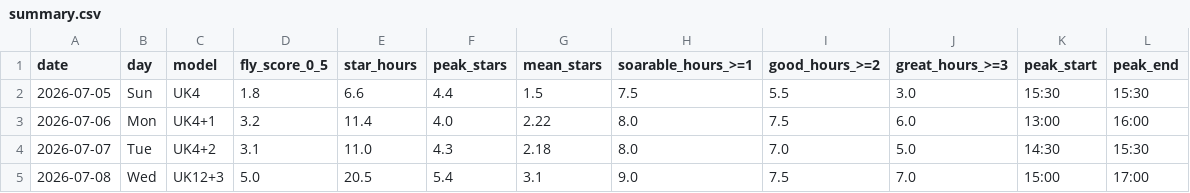
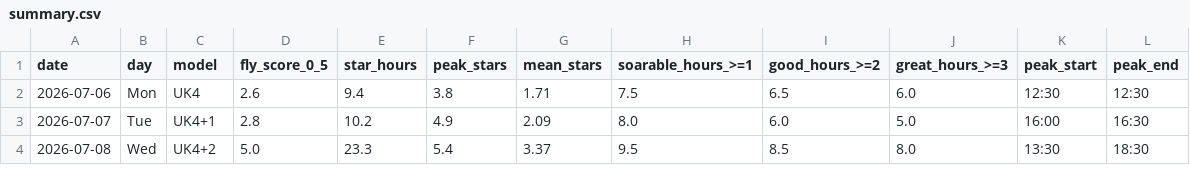
Before and after one commit to kitebuggy/rasp-cambridge, a CSV file: public/charts/summary.csv, drawn as a sheet; only a part is shown; the diff covers the shown part only.

```diff
--- a/public/charts/summary.csv
+++ b/public/charts/summary.csv
@@ -1,5 +1,4 @@
 date,day,model,fly_score_0_5,star_hours,peak_stars,mean_stars,soarable_hours_>=1,good_hours_>=2,great_hours_>=3,peak_start,peak_end
-2026-07-05,Sun,UK4,1.8,6.6,4.4,1.5,7.5,5.5,3.0,15:30,15:30
-2026-07-06,Mon,UK4+1,3.2,11.4,4.0,2.22,8.0,7.5,6.0,13:00,16:00
-2026-07-07,Tue,UK4+2,3.1,11.0,4.3,2.18,8.0,7.0,5.0,14:30,15:30
-2026-07-08,Wed,UK12+3,5.0,20.5,5.4,3.1,9.0,7.5,7.0,15:00,17:00
+2026-07-06,Mon,UK4,2.6,9.4,3.8,1.71,7.5,6.5,6.0,12:30,12:30
+2026-07-07,Tue,UK4+1,2.8,10.2,4.9,2.09,8.0,6.0,5.0,16:00,16:30
+2026-07-08,Wed,UK4+2,5.0,23.3,5.4,3.37,9.5,8.5,8.0,13:30,18:30
```
Also changed, not shown: 1 added row and 29 edited cells elsewhere in this file, public/charts/halfhour.csv.
